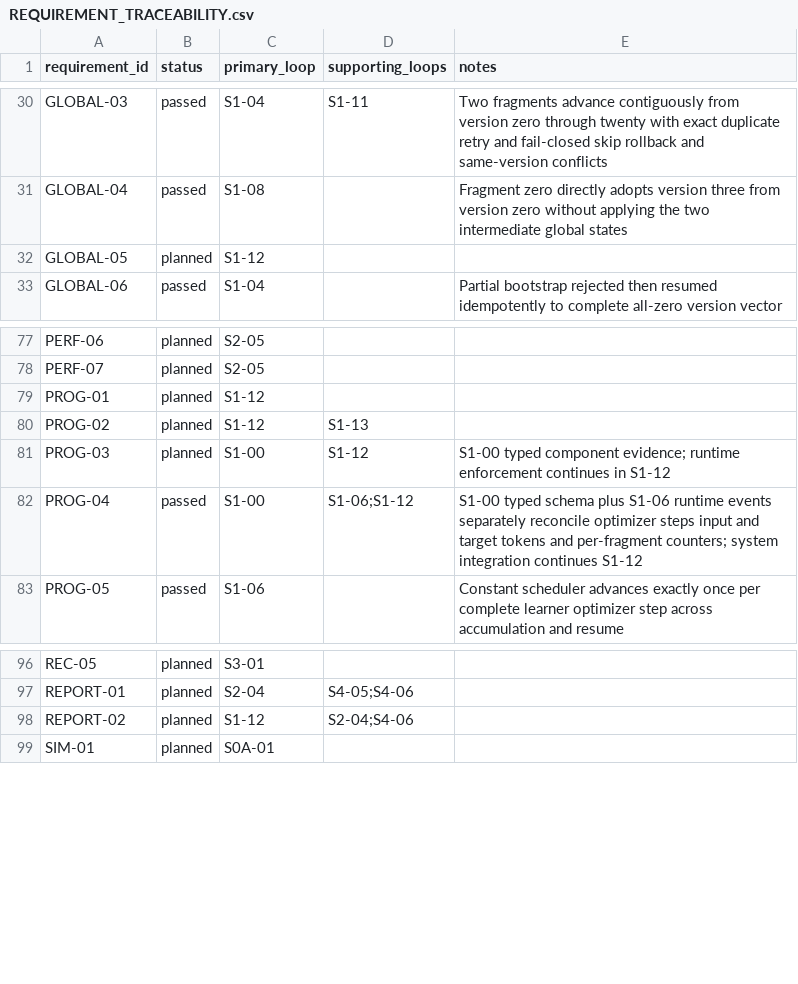
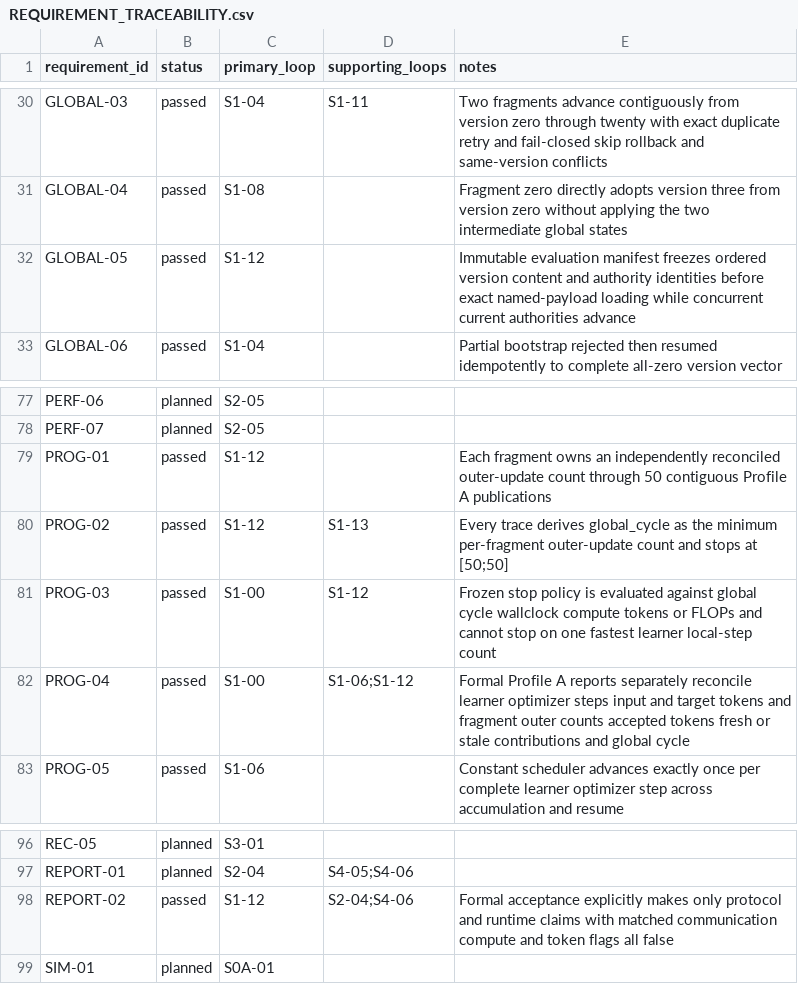
Before and after one commit to UnbearableFate/fsbdd, a CSV file: plans/FS_DILOCO_CODEX_EXECUTION_PLAN/plans/REQUIREMENT_TRACEABILITY.csv, drawn as a sheet; only a part is shown, gaps mark what is left out.

Commit message:
Persist S1-12 Profile A evidence

```diff
--- a/plans/FS_DILOCO_CODEX_EXECUTION_PLAN/plans/REQUIREMENT_TRACEABILITY.csv
+++ b/plans/FS_DILOCO_CODEX_EXECUTION_PLAN/plans/REQUIREMENT_TRACEABILITY.csv
@@ -31,3 +31,3 @@ GLOBAL-03,passed,S1-04,S1-11,Two fragments advance contiguously from version zer
 GLOBAL-04,passed,S1-08,,Fragment zero directly adopts version three from version zero without applying the two intermediate global states
-GLOBAL-05,planned,S1-12,,
+GLOBAL-05,passed,S1-12,,Immutable evaluation manifest freezes ordered version content and authority identities before exact named-payload loading while concurrent current authorities advance
 GLOBAL-06,passed,S1-04,,Partial bootstrap rejected then resumed idempotently to complete all-zero version vector
@@ -78,6 +78,6 @@ PERF-06,planned,S2-05,,
 PERF-07,planned,S2-05,,
-PROG-01,planned,S1-12,,
-PROG-02,planned,S1-12,S1-13,
-PROG-03,planned,S1-00,S1-12,S1-00 typed component evidence; runtime enforcement continues in S1-12
-PROG-04,passed,S1-00,S1-06;S1-12,S1-00 typed schema plus S1-06 runtime events separately reconcile optimizer steps input and target tokens and per-fragment counters; system integration continues S1-12
+PROG-01,passed,S1-12,,Each fragment owns an independently reconciled outer-update count through 50 contiguous Profile A publications
+PROG-02,passed,S1-12,S1-13,Every trace derives global_cycle as the minimum per-fragment outer-update count and stops at [50;50]
+PROG-03,passed,S1-00,S1-12,Frozen stop policy is evaluated against global cycle wallclock compute tokens or FLOPs and cannot stop on one fastest learner local-step count
+PROG-04,passed,S1-00,S1-06;S1-12,Formal Profile A reports separately reconcile learner optimizer steps input and target tokens and fragment outer counts accepted tokens fresh or stale contributions and global cycle
 PROG-05,passed,S1-06,,Constant scheduler advances exactly once per complete learner optimizer step across accumulation and resume
@@ -97,3 +97,3 @@ REC-05,planned,S3-01,,
 REPORT-01,planned,S2-04,S4-05;S4-06,
-REPORT-02,planned,S1-12,S2-04;S4-06,
+REPORT-02,passed,S1-12,S2-04;S4-06,Formal acceptance explicitly makes only protocol and runtime claims with matched communication compute and token flags all false
 SIM-01,planned,S0A-01,,
```
Also changed, not shown: plans/FS_DILOCO_CODEX_EXECUTION_PLAN/plans/ACCEPTANCE_TRACEABILITY.csv, 3 other files.
